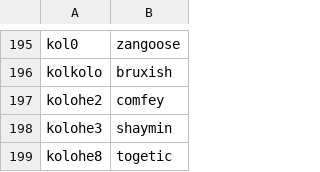
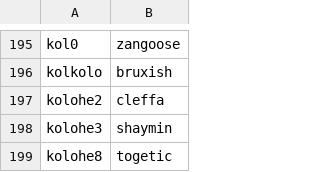
Before and after one commit to Parnassius/ps-userlist-icons, a CSV file: data.csv, drawn as a sheet; only a part is shown, gaps mark what is left out.

```diff
--- a/data.csv
+++ b/data.csv
@@ -196,3 +196,3 @@ kol0,zangoose
 kolkolo,bruxish
-kolohe2,comfey
+kolohe2,cleffa
 kolohe3,shaymin
```
Also changed, not shown: 2 other files.
